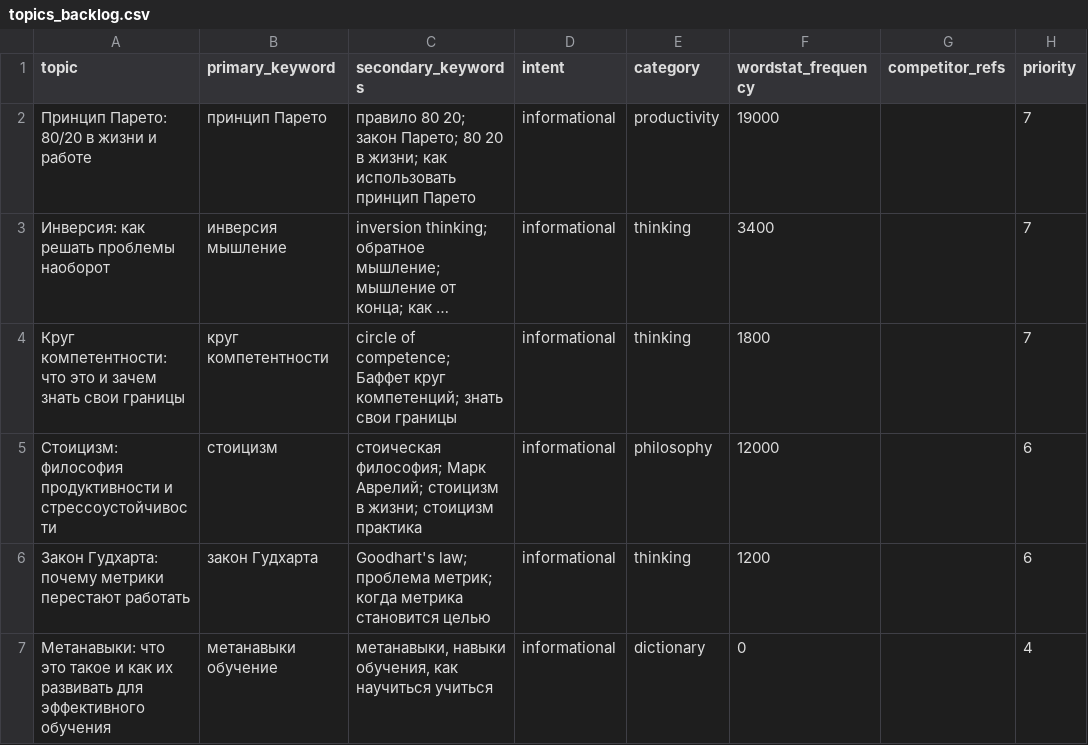
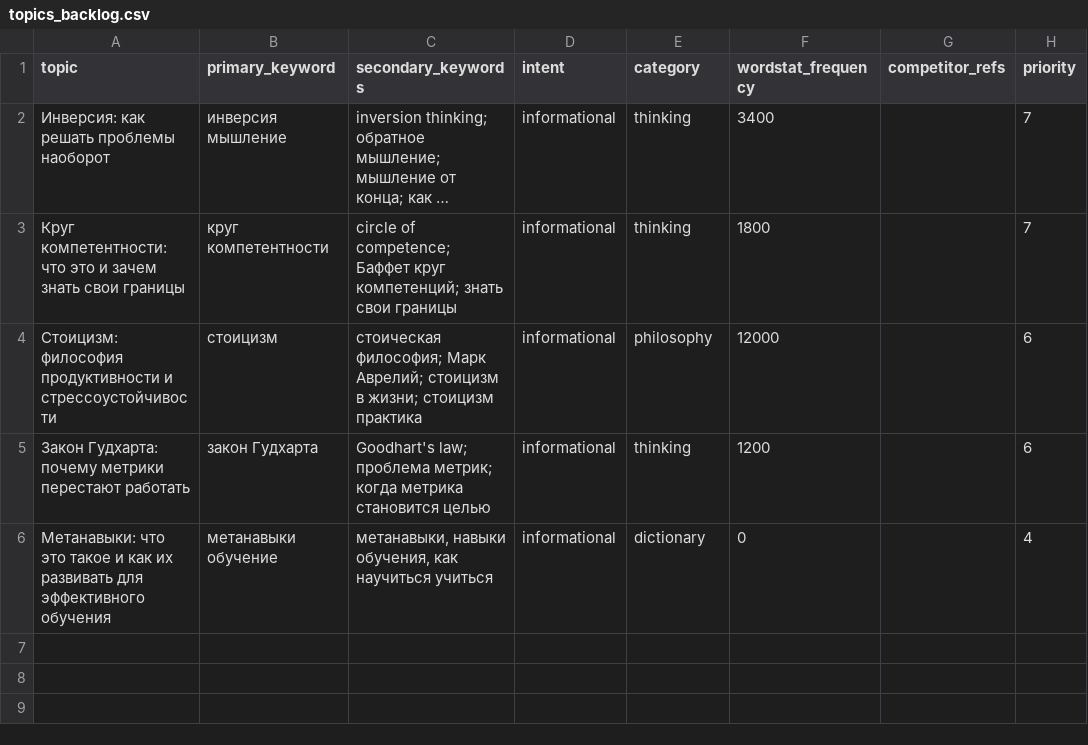
Before and after one commit to zyulinspace-stack/distill-seo, a CSV file: content-factory/data/topics_backlog.csv, drawn as a sheet; long unchanged cells end in …; the diff names each change by its address in the sheet, - before the commit and + after, or states it on an @@ line.

Commit message:
content-factory: update topics csv 2026-06-25

```diff
--- a/content-factory/data/topics_backlog.csv
+++ b/content-factory/data/topics_backlog.csv
-row 2: Принцип Парето: 80/20 в жизни и работе | принцип Парето | правило 80 20; закон Парето; 80 20 в жизни; как использовать принцип Парето | informational | productivity | 19000 |  | 7
```
Also changed, not shown: content-factory/data/topics_used.csv.
